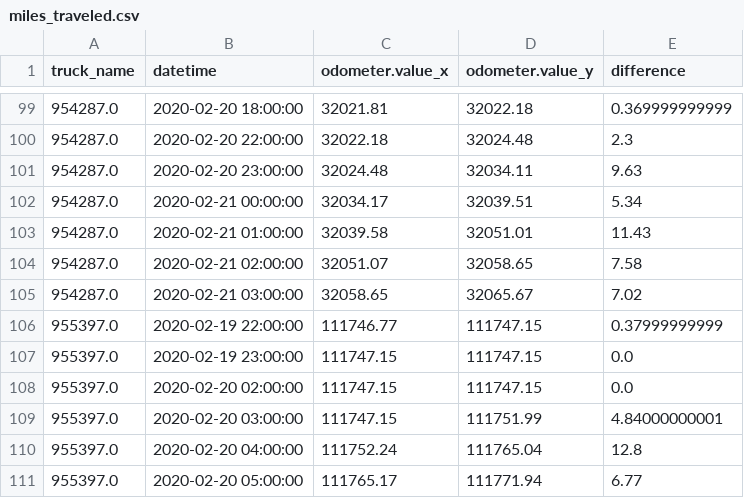
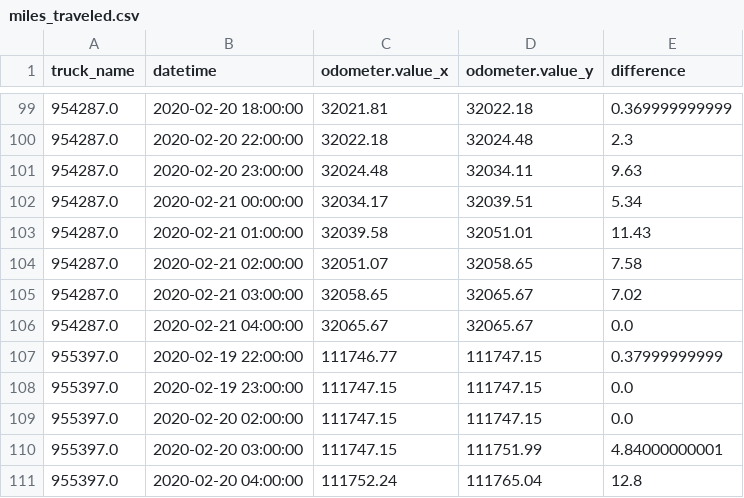
Before and after one commit to CityofSyracuse/snowmap, a CSV file: snowmap/miles_traveled.csv, drawn as a sheet; only a part is shown, gaps mark what is left out; the shorter side is filled out with more unchanged rows.

Commit message:
Update the map

```diff
--- a/snowmap/miles_traveled.csv
+++ b/snowmap/miles_traveled.csv
@@ -105,2 +105,3 @@ truck_name,datetime,odometer.value_x,odometer.value_y,difference
 954287.0,2020-02-21 03:00:00,32058.65,32065.67,7.02
+954287.0,2020-02-21 04:00:00,32065.67,32065.67,0.0
 955397.0,2020-02-19 22:00:00,111746.77,111747.15,0.37999999999
```
